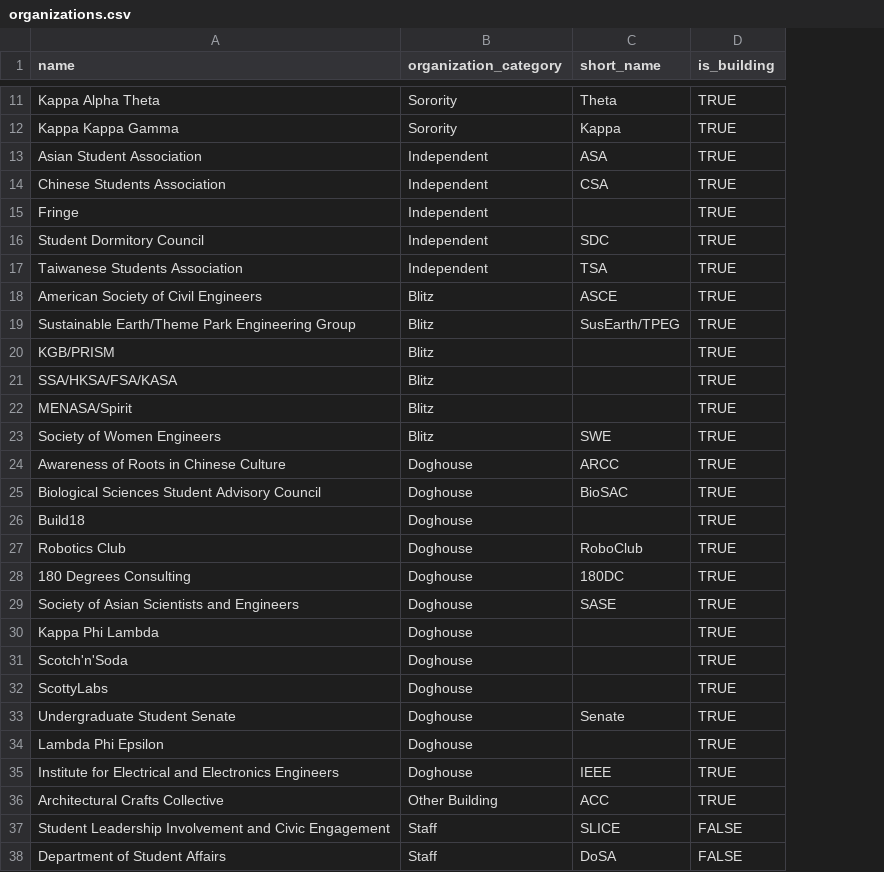
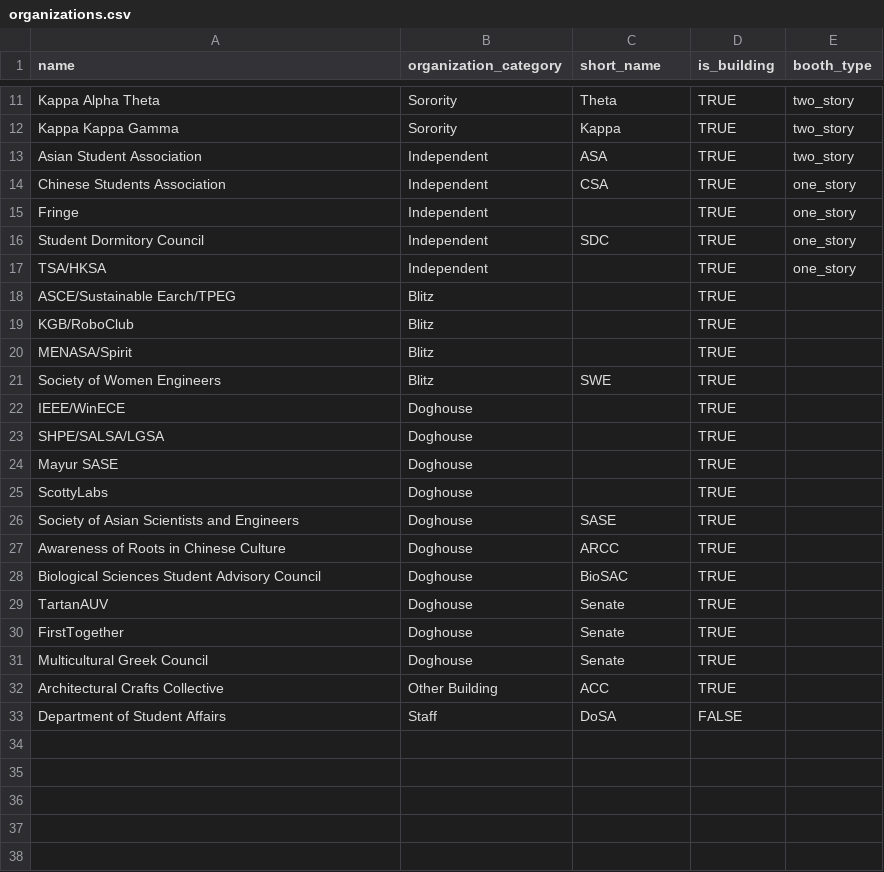
Before and after one commit to sc0v/binder, a CSV file: lib/seeds/2025 seeds/organizations.csv, drawn as a sheet; only a part is shown, gaps mark what is left out; removed rows and columns are numbered as before the commit, all else as after; the diff names each change by its address in the sheet, - before the commit and + after, or states it on an @@ line.

Commit message:
fix: seed electrical build steps and modify UI

```diff
--- a/lib/seeds/2025 seeds/organizations.csv
+++ b/lib/seeds/2025 seeds/organizations.csv
+column E (booth_type), rows 11-17: two_story | two_story | two_story | one_story | one_story | one_story | one_story
-A17 (name): Taiwanese Students Association
+A17 (name): TSA/HKSA
-C17 (short_name): TSA
+C17 (short_name): (empty)
-row 18: American Society of Civil Engineers | Blitz | ASCE | TRUE
-row 19: Sustainable Earth/Theme Park Engineering Group | Blitz | SusEarth/TPEG | TRUE
-A18 (name): KGB/PRISM
+A18 (name): ASCE/Sustainable Earch/TPEG
-A19 (name): SSA/HKSA/FSA/KASA
+A19 (name): KGB/RoboClub
+row 22: IEEE/WinECE | Doghouse |  | TRUE
+row 23: SHPE/SALSA/LGSA | Doghouse |  | TRUE
+row 24: Mayur SASE | Doghouse |  | TRUE
@@ row 32 moved to row 25: ScottyLabs @@
+row 26: Society of Asian Scientists and Engineers | Doghouse | SASE | TRUE
-row 26: Build18 | Doghouse |  | TRUE
-row 27: Robotics Club | Doghouse | RoboClub | TRUE
-row 28: 180 Degrees Consulting | Doghouse | 180DC | TRUE
-A29 (name): Society of Asian Scientists and Engineers
+A29 (name): TartanAUV
-C29 (short_name): SASE
+C29 (short_name): Senate
-row 30: Kappa Phi Lambda | Doghouse |  | TRUE
-row 31: Scotch'n'Soda | Doghouse |  | TRUE
-A30 (name): Undergraduate Student Senate
+A30 (name): FirstTogether
-row 34: Lambda Phi Epsilon | Doghouse |  | TRUE
-A31 (name): Institute for Electrical and Electronics Engineers
+A31 (name): Multicultural Greek Council
-C31 (short_name): IEEE
+C31 (short_name): Senate
-row 37: Student Leadership Involvement and Civic Engagement | Staff | SLICE | FALSE
```
Also changed, not shown: 16 other files.
